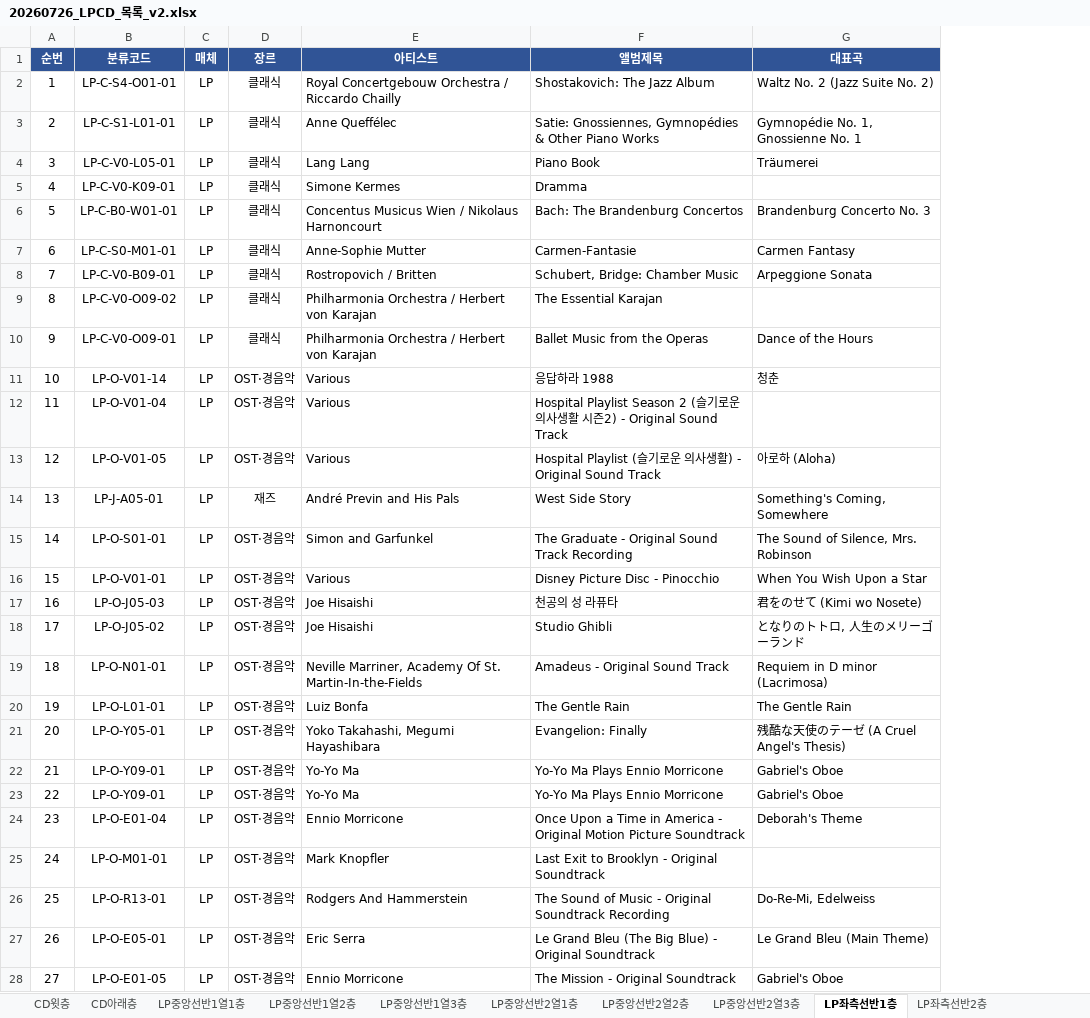
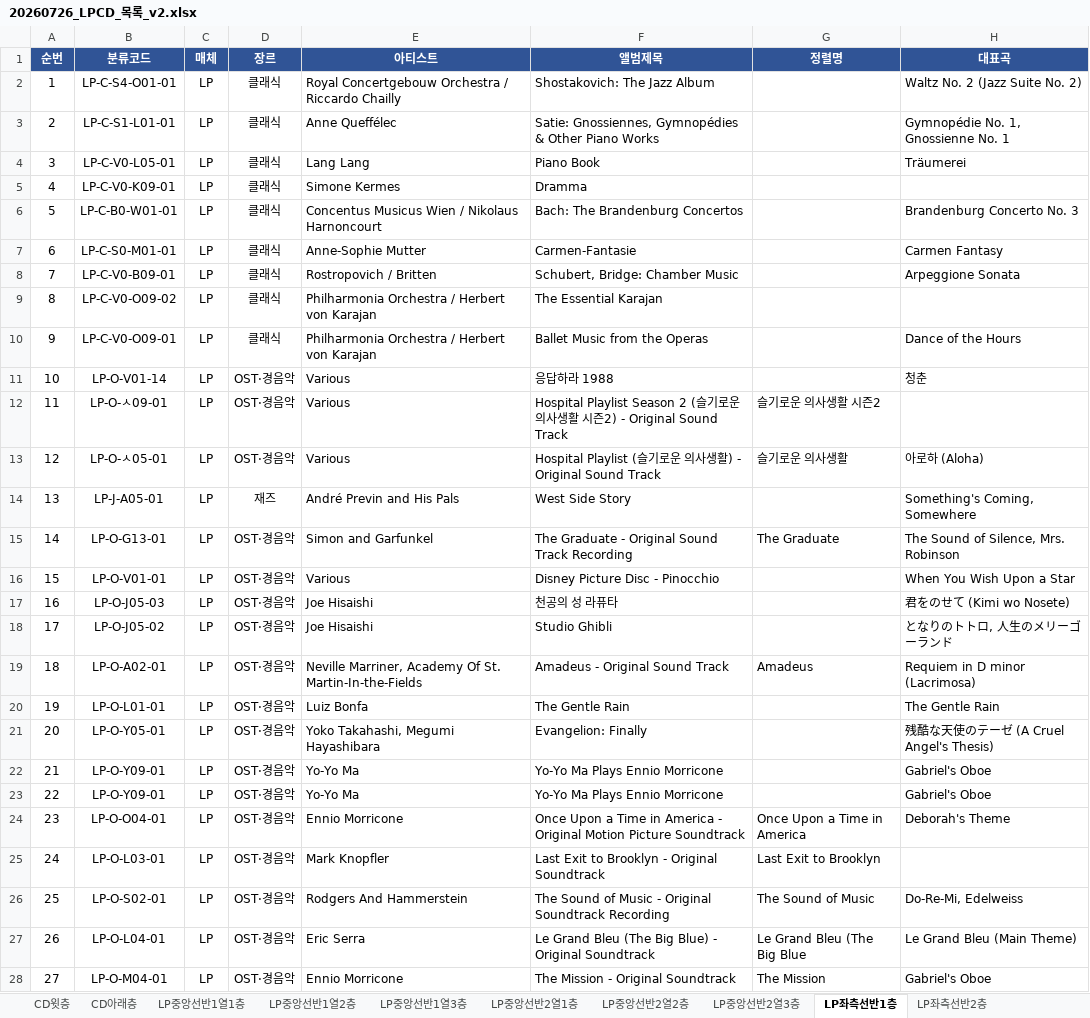
Before and after one commit to JiwookJung/music-wiki, an Excel workbook: inventory/20260726_LPCD_목록_v2.xlsx, sheet LP좌측선반1층, drawn as a sheet; only a part is shown; values as stored, in another font and other column widths than the file's, no borders; the diff covers the shown part only; the diff names each change by its address in the sheet, - before the commit and + after, or states it on an @@ line.

```diff
--- a/inventory/20260726_LPCD_목록_v2.xlsx (sheet LP좌측선반1층)
+++ b/inventory/20260726_LPCD_목록_v2.xlsx (sheet LP좌측선반1층)
+column G (정렬명), rows 12-28: 슬기로운 의사생활 시즌2 | 슬기로운 의사생활 |  | The Graduate |  |  |  | Amadeus |  |  |  |  | Once Upon a Time in America | Last Exit to Brooklyn | The Sound of Music | Le Grand Bleu (The Big Blue | The Mission
-B12 (분류코드): LP-O-V01-04
+B12 (분류코드): LP-O-ㅅ09-01
-B13 (분류코드): LP-O-V01-05
+B13 (분류코드): LP-O-ㅅ05-01
-B15 (분류코드): LP-O-S01-01
+B15 (분류코드): LP-O-G13-01
-B19 (분류코드): LP-O-N01-01
+B19 (분류코드): LP-O-A02-01
-B24 (분류코드): LP-O-E01-04
+B24 (분류코드): LP-O-O04-01
-B25 (분류코드): LP-O-M01-01
+B25 (분류코드): LP-O-L03-01
-B26 (분류코드): LP-O-R13-01
+B26 (분류코드): LP-O-S02-01
-B27 (분류코드): LP-O-E05-01
+B27 (분류코드): LP-O-L04-01
-B28 (분류코드): LP-O-E01-05
+B28 (분류코드): LP-O-M04-01
```
Also changed, not shown: 10 edited cells elsewhere in this sheet, sheet 분류코드표, sheet 라벨인쇄-전체, sheet 라벨인쇄-LP, sheet LP우측선반1층, sheet LP보관박스1, sheet CD아래층, 14 more sheets, other sheet tabs, 4 other files.
